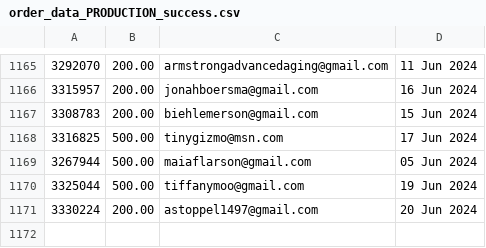
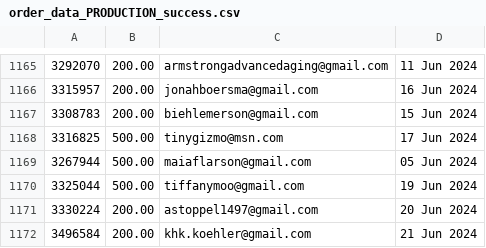
Before and after one commit to required777/TD-Testing-ffcsa_scripts, a CSV file: localline/data/order_data_PRODUCTION_success.csv, drawn as a sheet; only a part is shown, gaps mark what is left out; the diff names each change by its address in the sheet, - before the commit and + after, or states it on an @@ line.

Commit message:
Update data files

```diff
--- a/localline/data/order_data_PRODUCTION_success.csv
+++ b/localline/data/order_data_PRODUCTION_success.csv
+row 1172: 3496584 | 200.00 | khk.koehler@gmail.com | 21 Jun 2024
```
